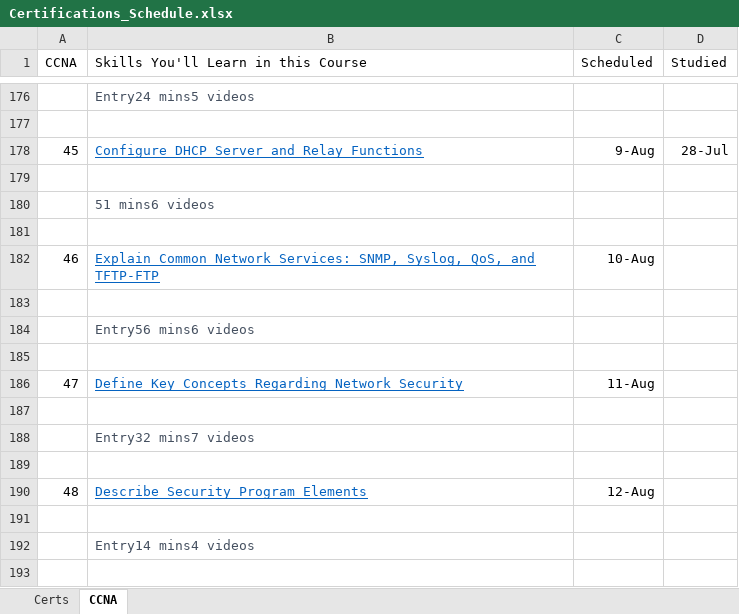
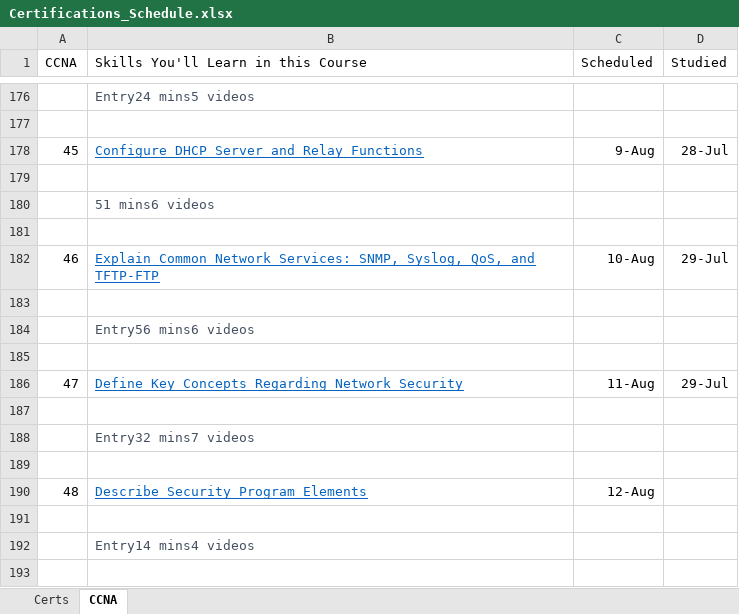
Before and after one commit to netdevmike/Certifications, an Excel workbook: Certifications_Schedule.xlsx, sheet CCNA, drawn as a sheet; only a part is shown, gaps mark what is left out; values as stored, in another font and other column widths than the file's, no borders; the diff names each change by its address in the sheet, - before the commit and + after, or states it on an @@ line.

Commit message:
Update Certifications_Schedule.xlsx

```diff
--- a/Certifications_Schedule.xlsx (sheet CCNA)
+++ b/Certifications_Schedule.xlsx (sheet CCNA)
-D182 (Studied): (empty)
+D182 (Studied): 29-Jul
-D186 (Studied): (empty)
+D186 (Studied): 29-Jul
```
